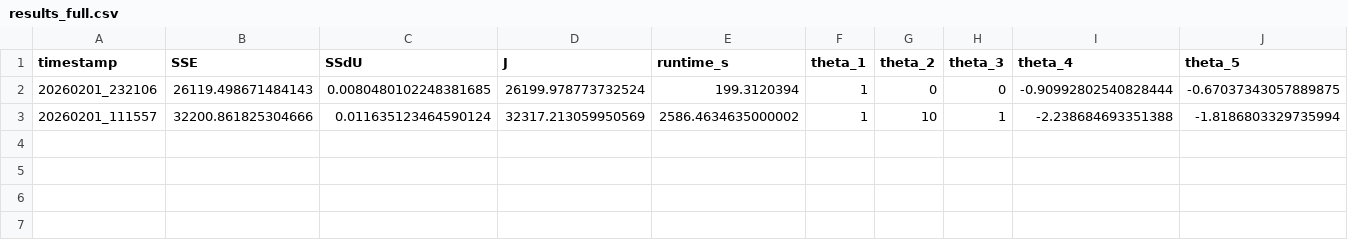
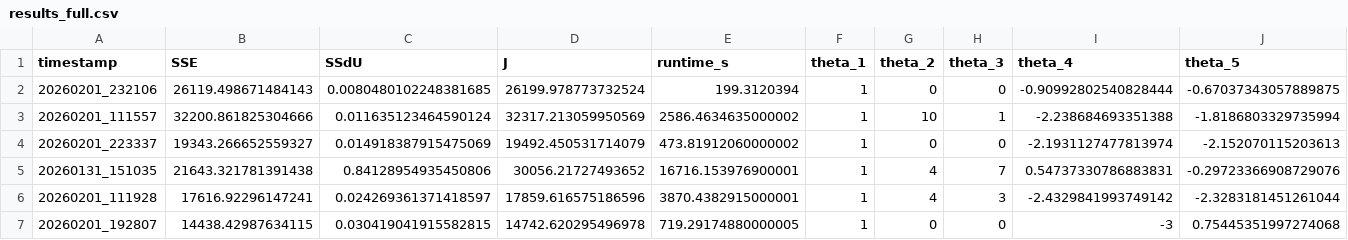
Before and after one commit to LipeCarmel-NTNU/MFBO_NMPC, a CSV file: results/run1_full_f1_no_noise/results_full.csv, drawn as a sheet; only a part is shown; rows hold the shown columns only; the diff names each change by its address in the sheet, - before the commit and + after, or states it on an @@ line.

```diff
--- a/results/run1_full_f1_no_noise/results_full.csv
+++ b/results/run1_full_f1_no_noise/results_full.csv
+row 4: 20260201_223337 | 19343.266652559327 | 0.014918387915475069 | 19492.450531714079 | 473.81912060000002 | 1 | 0 | 0 | -2.1931127477813974 | -2.152070115203613
+row 5: 20260131_151035 | 21643.321781391438 | 0.84128954935450806 | 30056.21727493652 | 16716.153976900001 | 1 | 4 | 7 | 0.54737330786883831 | -0.29723366908729076
+row 6: 20260201_111928 | 17616.92296147241 | 0.024269361371418597 | 17859.616575186596 | 3870.4382915000001 | 1 | 4 | 3 | -2.4329841993749142 | -2.3283181451261044
+row 7: 20260201_192807 | 14438.42987634115 | 0.030419041915582815 | 14742.620295496978 | 719.29174880000005 | 1 | 0 | 0 | -3 | 0.75445351997274068
```
Also changed, not shown: 7 other files.
